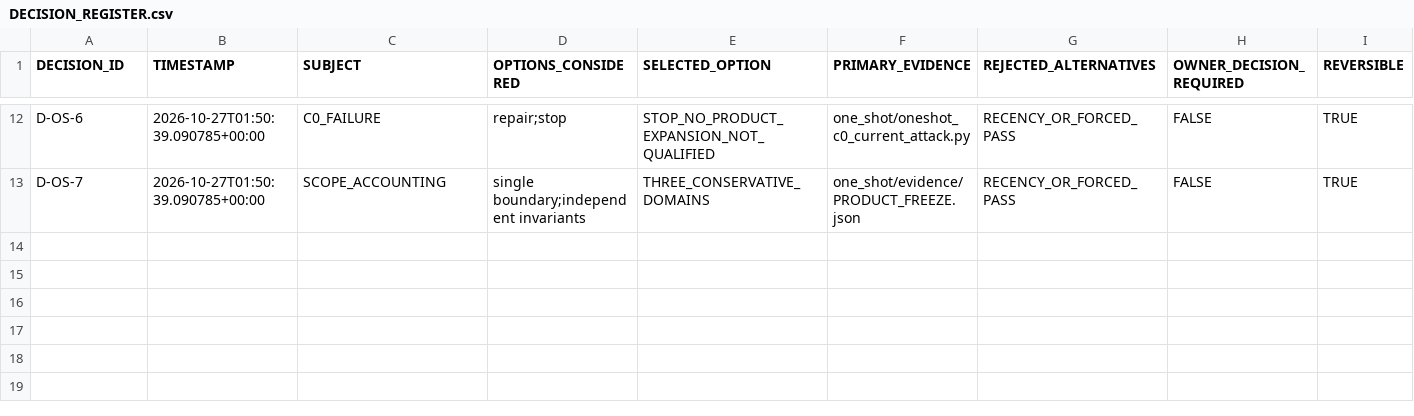
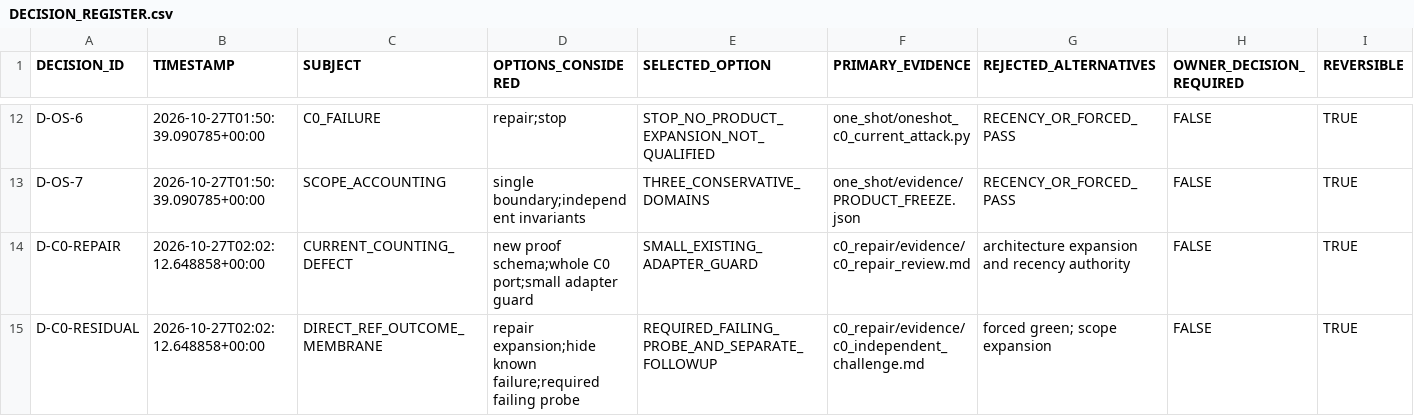
Before and after one commit to fahimahmedb/Quant-Trade, a CSV file: continuity/DECISION_REGISTER.csv, drawn as a sheet; only a part is shown, gaps mark what is left out; rows hold the shown columns only; the diff names each change by its address in the sheet, - before the commit and + after, or states it on an @@ line.

```diff
--- a/continuity/DECISION_REGISTER.csv
+++ b/continuity/DECISION_REGISTER.csv
+row 14: D-C0-REPAIR | 2026-10-27T02:02:12.648858+00:00 | CURRENT_COUNTING_DEFECT | new proof schema;whole C0 port;small adapter guard | SMALL_EXISTING_ADAPTER_GUARD | c0_repair/evidence/c0_repair_review.md | architecture expansion and recency authority | FALSE | TRUE
+row 15: D-C0-RESIDUAL | 2026-10-27T02:02:12.648858+00:00 | DIRECT_REF_OUTCOME_MEMBRANE | repair expansion;hide known failure;required failing probe | REQUIRED_FAILING_PROBE_AND_SEPARATE_FOLLOWUP | c0_repair/evidence/c0_independent_challenge.md | forced green; scope expansion | FALSE | TRUE
```
Also changed, not shown: continuity/FOLLOWUP_MISSION_REGISTER.csv, continuity/PARALLEL_WORK_REGISTER.csv, 32 other files.
